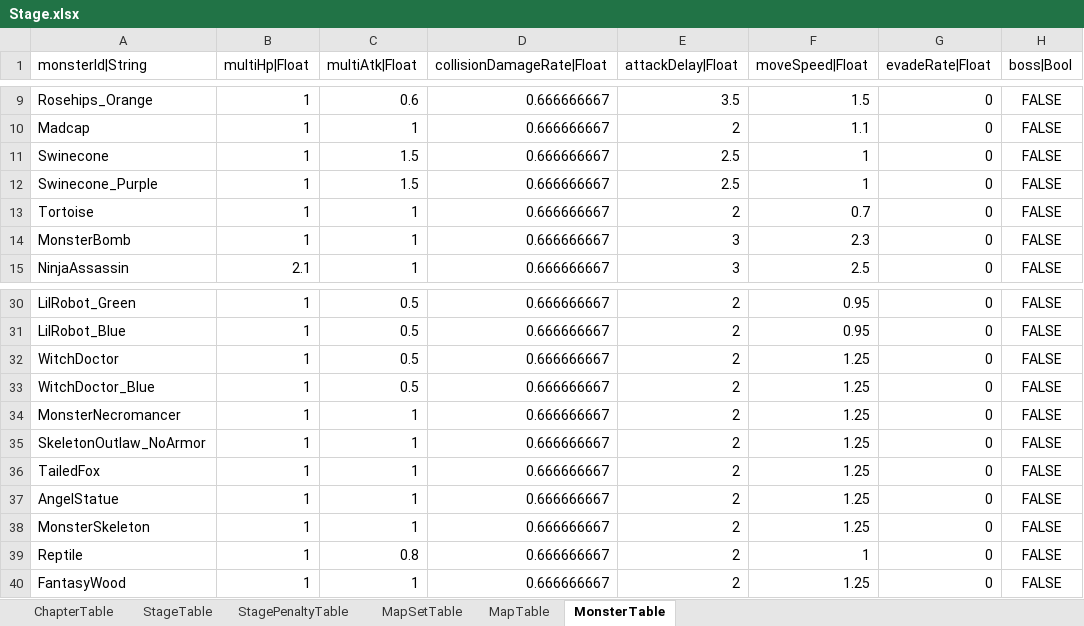
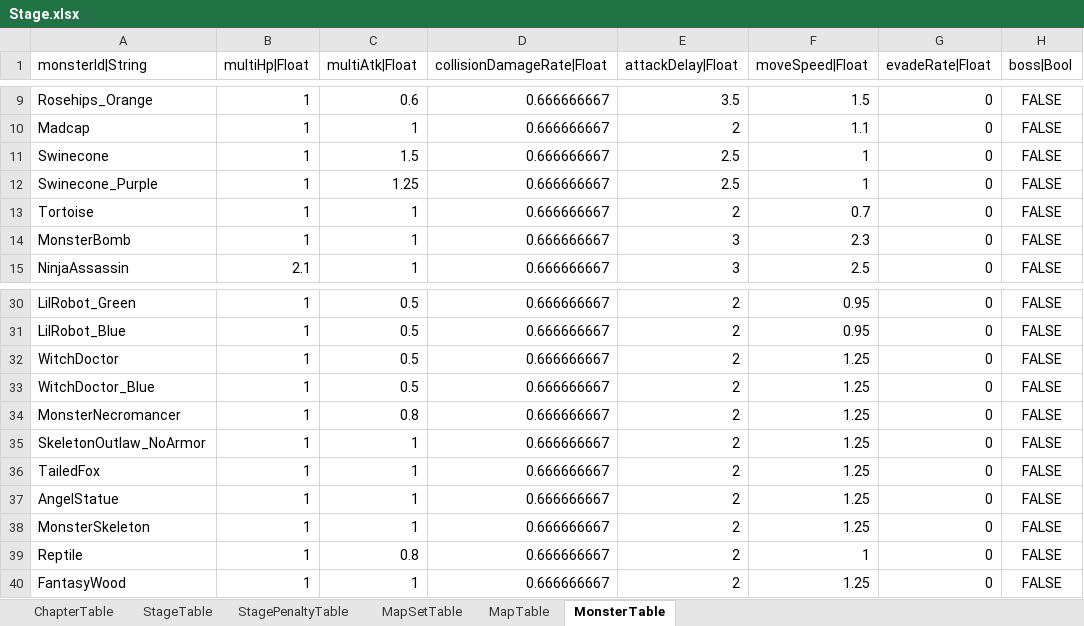
Before and after one commit to hayannal/ProjectNoname, an Excel workbook: Excel/Stage.xlsx, sheet MonsterTable, drawn as a sheet; only a part is shown, gaps mark what is left out; values as stored, in another font and other column widths than the file's, no borders; conditional formats not drawn; the diff names each change by its address in the sheet, - before the commit and + after, or states it on an @@ line.

```diff
--- a/Excel/Stage.xlsx (sheet MonsterTable)
+++ b/Excel/Stage.xlsx (sheet MonsterTable)
-C12 (multiAtk|Float): 1.5
+C12 (multiAtk|Float): 1.25
-C34 (multiAtk|Float): 1
+C34 (multiAtk|Float): 0.8
```
Also changed, not shown: 2 other files.
